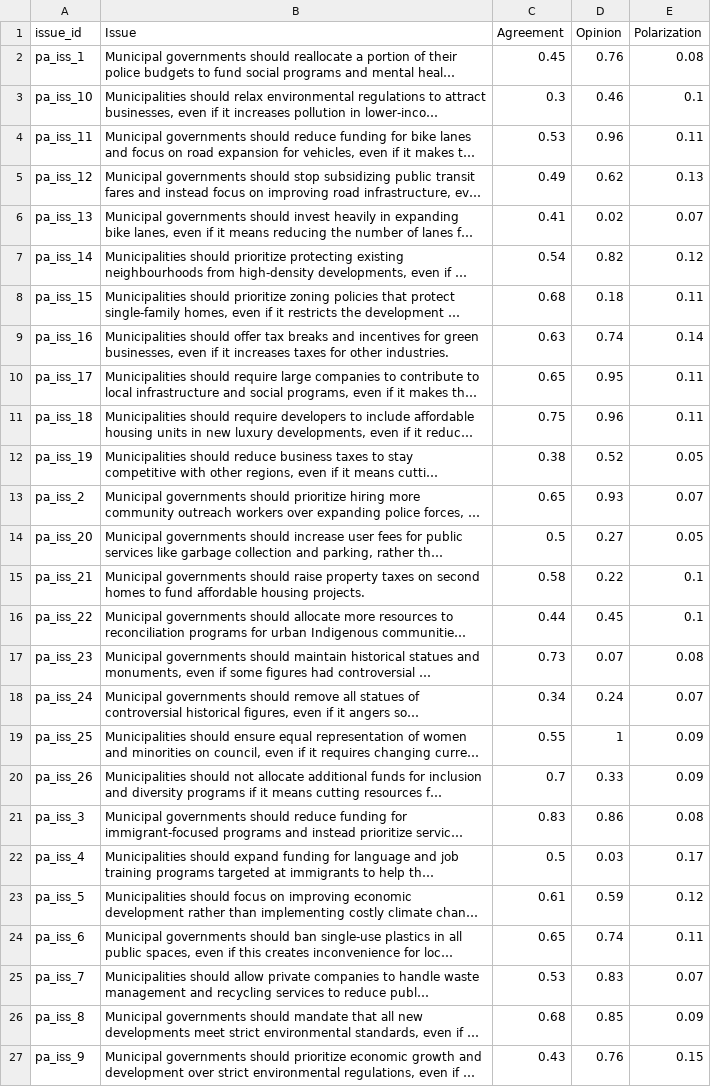
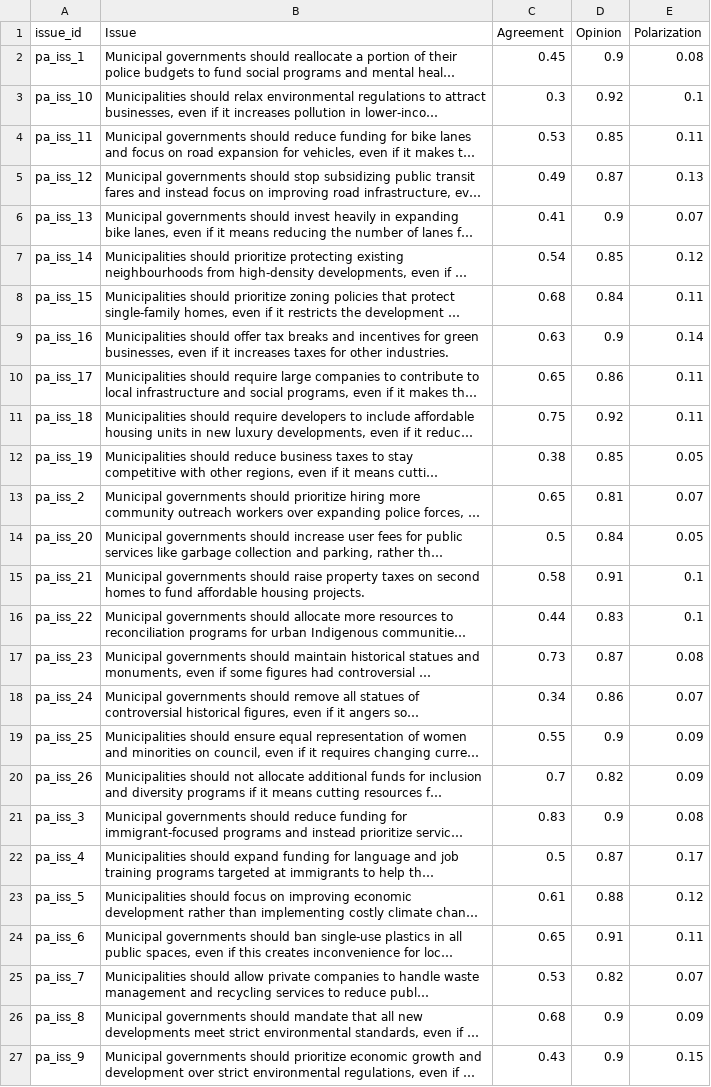
Before and after one commit to canadian-municipal-barometer/municipal-app-shiny, a CSV file: data/issues-data.csv, drawn as a sheet; long unchanged cells end in …; the diff names each change by its address in the sheet, - before the commit and + after, or states it on an @@ line.

Commit message:
fix: update national-level issue data to use real "having an opinion" national averages (closes #27)

```diff
--- a/data/issues-data.csv
+++ b/data/issues-data.csv
-D2 (Opinion): 0.76
+D2 (Opinion): 0.9
-D3 (Opinion): 0.46
+D3 (Opinion): 0.92
-D4 (Opinion): 0.96
+D4 (Opinion): 0.85
-D5 (Opinion): 0.62
+D5 (Opinion): 0.87
-D6 (Opinion): 0.02
+D6 (Opinion): 0.9
-D7 (Opinion): 0.82
+D7 (Opinion): 0.85
-D8 (Opinion): 0.18
+D8 (Opinion): 0.84
-D9 (Opinion): 0.74
+D9 (Opinion): 0.9
-D10 (Opinion): 0.95
+D10 (Opinion): 0.86
-D11 (Opinion): 0.96
+D11 (Opinion): 0.92
-D12 (Opinion): 0.52
+D12 (Opinion): 0.85
-D13 (Opinion): 0.93
+D13 (Opinion): 0.81
-D14 (Opinion): 0.27
+D14 (Opinion): 0.84
-D15 (Opinion): 0.22
+D15 (Opinion): 0.91
-D16 (Opinion): 0.45
+D16 (Opinion): 0.83
-D17 (Opinion): 0.07
+D17 (Opinion): 0.87
-D18 (Opinion): 0.24
+D18 (Opinion): 0.86
-D19 (Opinion): 1
+D19 (Opinion): 0.9
-D20 (Opinion): 0.33
+D20 (Opinion): 0.82
-D21 (Opinion): 0.86
+D21 (Opinion): 0.9
-D22 (Opinion): 0.03
+D22 (Opinion): 0.87
-D23 (Opinion): 0.59
+D23 (Opinion): 0.88
-D24 (Opinion): 0.74
+D24 (Opinion): 0.91
-D25 (Opinion): 0.83
+D25 (Opinion): 0.82
-D26 (Opinion): 0.85
+D26 (Opinion): 0.9
-D27 (Opinion): 0.76
+D27 (Opinion): 0.9
```
Also changed, not shown: 1 other file.
